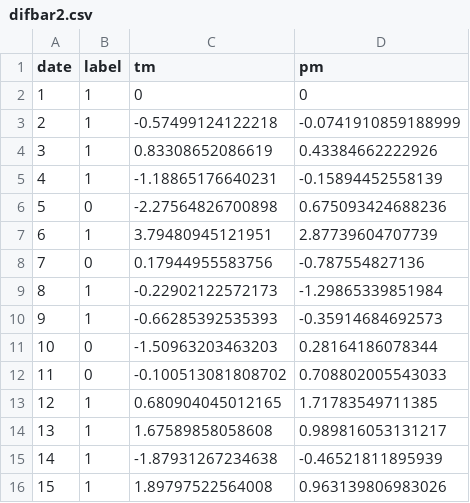
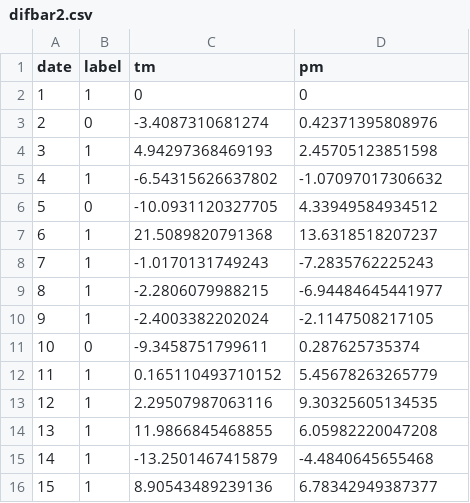
Before and after one commit to andywangpku/datascienceproject, a CSV file: src/difbar2.csv, drawn as a sheet; only a part is shown; the diff covers the shown part only.

```diff
--- a/src/difbar2.csv
+++ b/src/difbar2.csv
@@ -2,15 +2,15 @@ date,label,tm,pm
 1,1,0,0
-2,1,-0.57499124122218,-0.0741910859188999
-3,1,0.83308652086619,0.43384662222926
-4,1,-1.18865176640231,-0.15894452558139
-5,0,-2.27564826700898,0.675093424688236
-6,1,3.79480945121951,2.87739604707739
-7,0,0.17944955583756,-0.787554827136
-8,1,-0.22902122572173,-1.29865339851984
-9,1,-0.66285392535393,-0.35914684692573
-10,0,-1.50963203463203,0.28164186078344
-11,0,-0.100513081808702,0.708802005543033
-12,1,0.680904045012165,1.71783549711385
-13,1,1.67589858058608,0.989816053131217
-14,1,-1.87931267234638,-0.46521811895939
-15,1,1.89797522564008,0.963139806983026
+2,0,-3.4087310681274,0.42371395808976
+3,1,4.94297368469193,2.45705123851598
+4,1,-6.54315626637802,-1.07097017306632
+5,0,-10.0931120327705,4.33949584934512
+6,1,21.5089820791368,13.6318518207237
+7,1,-1.0170131749243,-7.2835762225243
+8,1,-2.2806079988215,-6.94484645441977
+9,1,-2.4003382202024,-2.1147508217105
+10,0,-9.3458751799611,0.287625735374
+11,1,0.165110493710152,5.45678263265779
+12,1,2.29507987063116,9.30325605134535
+13,1,11.9866845468855,6.05982220047208
+14,1,-13.2501467415879,-4.4840645655468
+15,1,8.90543489239136,6.78342949387377
```
Also changed, not shown: 91 edited cells elsewhere in this file, src/difline.csv, 1 other file.
